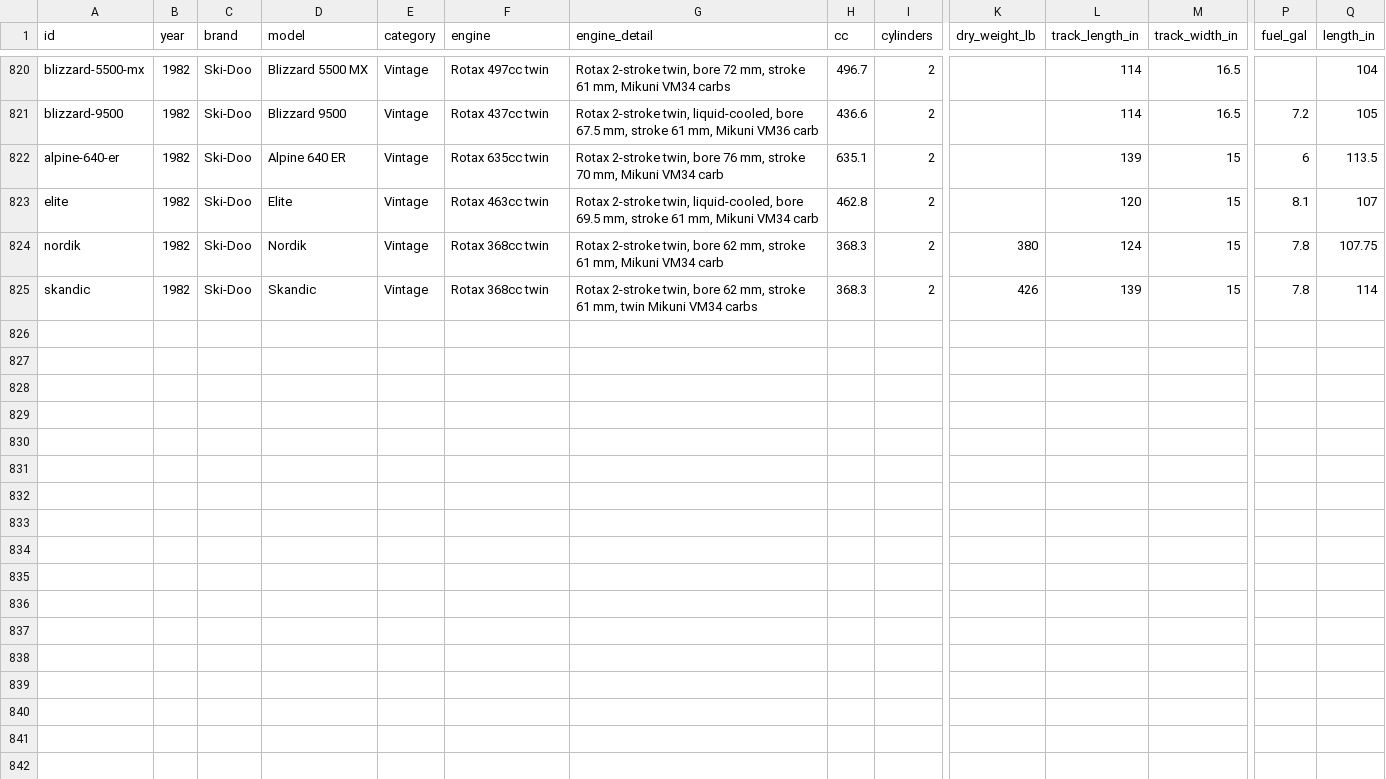
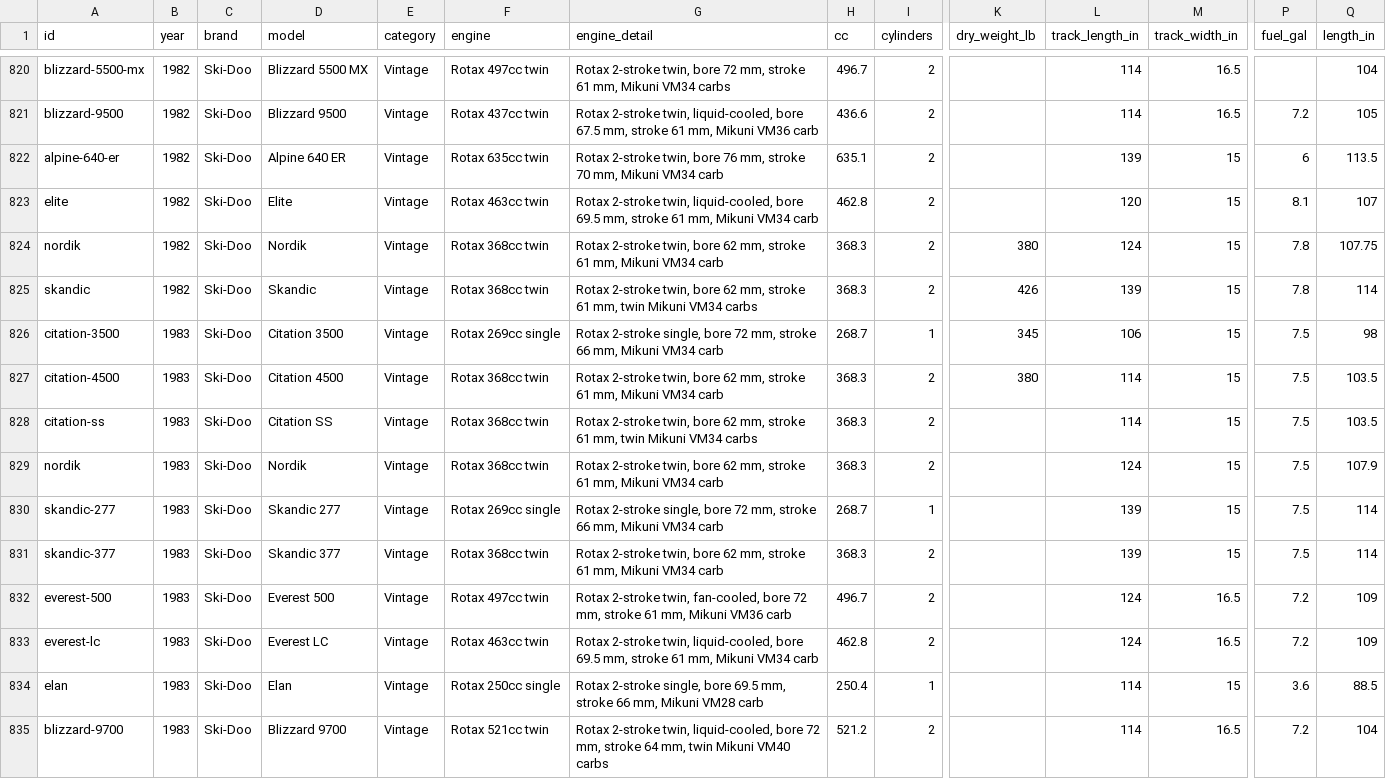
Before and after one commit to JonesT1986/SledSpecs, a CSV file: data/sleds.csv, drawn as a sheet; only a part is shown, gaps mark what is left out; rows hold the shown columns only; the diff names each change by its address in the sheet, - before the commit and + after, or states it on an @@ line.

```diff
--- a/data/sleds.csv
+++ b/data/sleds.csv
+row 826: citation-3500 | 1983 | Ski-Doo | Citation 3500 | Vintage | Rotax 269cc single | Rotax 2-stroke single, bore 72 mm, stroke 66 mm, Mikuni VM34 carb | 268.7 | 1 | 345 | 106 | 15 | 7.5 | 98
+row 827: citation-4500 | 1983 | Ski-Doo | Citation 4500 | Vintage | Rotax 368cc twin | Rotax 2-stroke twin, bore 62 mm, stroke 61 mm, Mikuni VM34 carb | 368.3 | 2 | 380 | 114 | 15 | 7.5 | 103.5
+row 828: citation-ss | 1983 | Ski-Doo | Citation SS | Vintage | Rotax 368cc twin | Rotax 2-stroke twin, bore 62 mm, stroke 61 mm, twin Mikuni VM34 carbs | 368.3 | 2 |  | 114 | 15 | 7.5 | 103.5
+row 829: nordik | 1983 | Ski-Doo | Nordik | Vintage | Rotax 368cc twin | Rotax 2-stroke twin, bore 62 mm, stroke 61 mm, Mikuni VM34 carb | 368.3 | 2 |  | 124 | 15 | 7.5 | 107.9
+row 830: skandic-277 | 1983 | Ski-Doo | Skandic 277 | Vintage | Rotax 269cc single | Rotax 2-stroke single, bore 72 mm, stroke 66 mm, Mikuni VM34 carb | 268.7 | 1 |  | 139 | 15 | 7.5 | 114
+row 831: skandic-377 | 1983 | Ski-Doo | Skandic 377 | Vintage | Rotax 368cc twin | Rotax 2-stroke twin, bore 62 mm, stroke 61 mm, Mikuni VM34 carb | 368.3 | 2 |  | 139 | 15 | 7.5 | 114
+row 832: everest-500 | 1983 | Ski-Doo | Everest 500 | Vintage | Rotax 497cc twin | Rotax 2-stroke twin, fan-cooled, bore 72 mm, stroke 61 mm, Mikuni VM36 carb | 496.7 | 2 |  | 124 | 16.5 | 7.2 | 109
+row 833: everest-lc | 1983 | Ski-Doo | Everest LC | Vintage | Rotax 463cc twin | Rotax 2-stroke twin, liquid-cooled, bore 69.5 mm, stroke 61 mm, Mikuni VM34 carb | 462.8 | 2 |  | 124 | 16.5 | 7.2 | 109
+row 834: elan | 1983 | Ski-Doo | Elan | Vintage | Rotax 250cc single | Rotax 2-stroke single, bore 69.5 mm, stroke 66 mm, Mikuni VM28 carb | 250.4 | 1 |  | 114 | 15 | 3.6 | 88.5
+row 835: blizzard-9700 | 1983 | Ski-Doo | Blizzard 9700 | Vintage | Rotax 521cc twin | Rotax 2-stroke twin, liquid-cooled, bore 72 mm, stroke 64 mm, twin Mikuni VM40 carbs | 521.2 | 2 |  | 114 | 16.5 | 7.2 | 104
```
